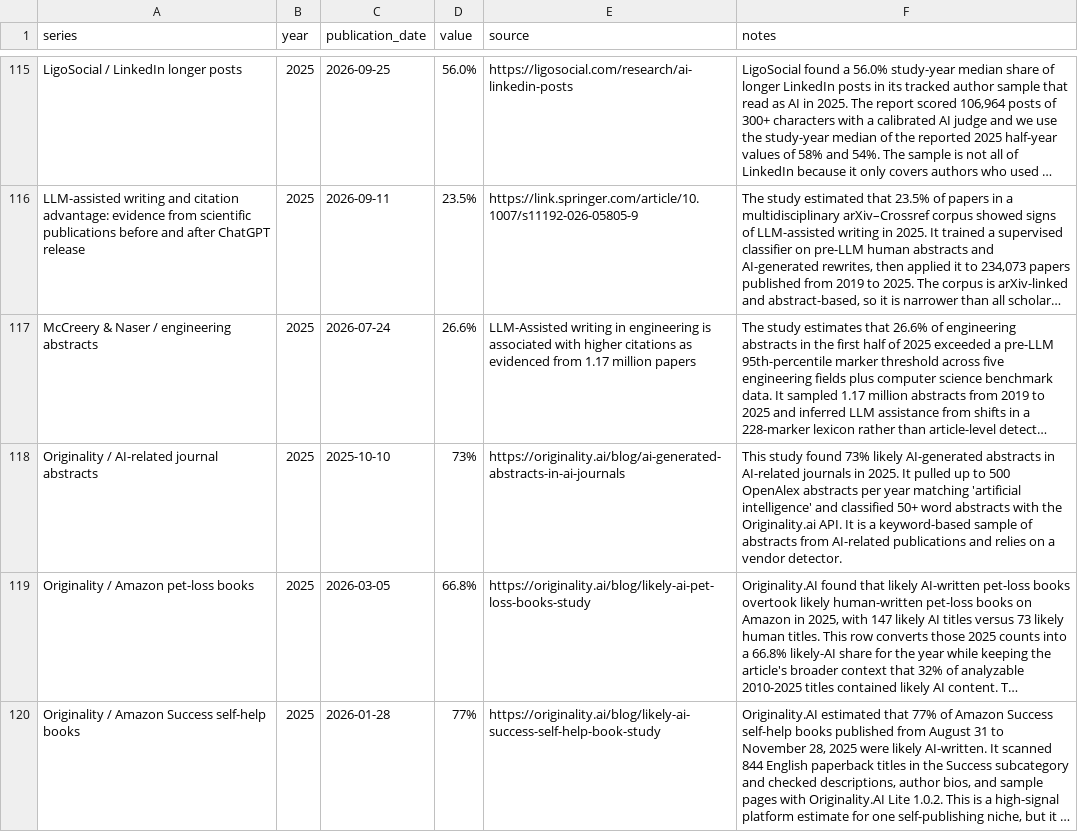
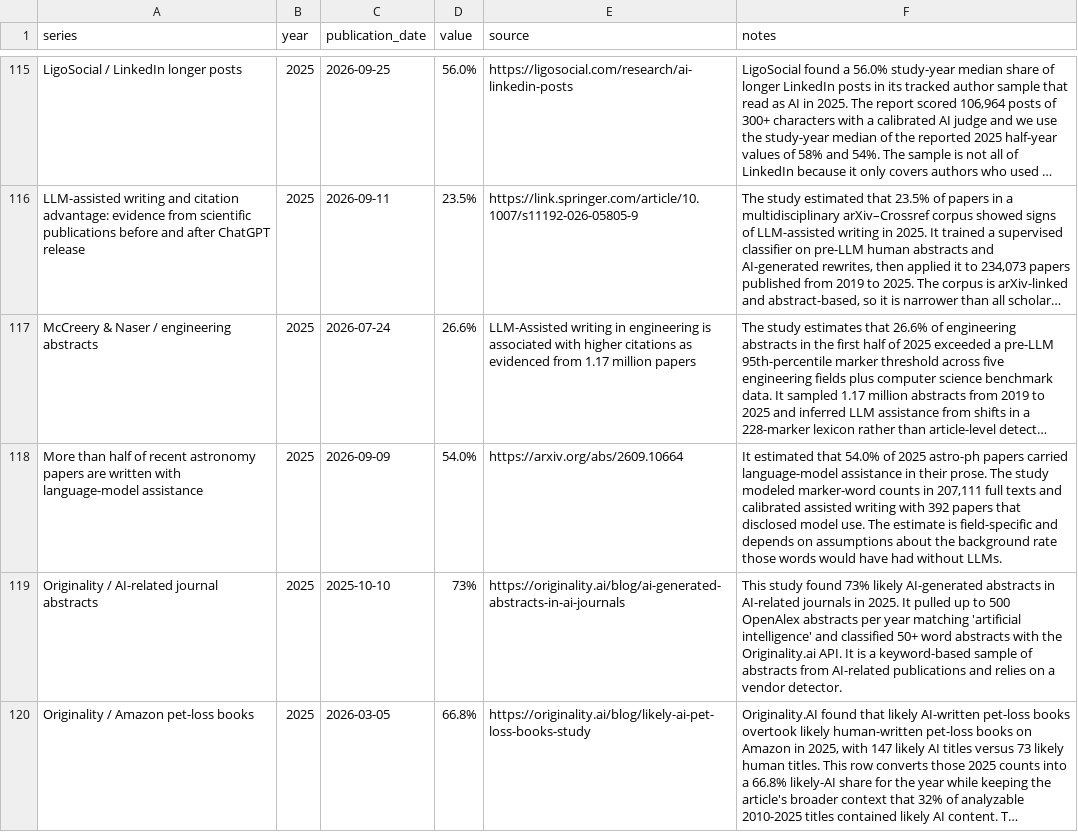
Before and after one commit to J-King-Dottie/dead-internet-tracker, a CSV file: data/ai-content-meta-review/ai_content_meta_review.csv, drawn as a sheet; only a part is shown, gaps mark what is left out; the shorter side is filled out with more unchanged rows; long unchanged cells end in …; the diff covers the shown part only; the diff names each change by its address in the sheet, - before the commit and + after, or states it on an @@ line.

```diff
--- a/data/ai-content-meta-review/ai_content_meta_review.csv
+++ b/data/ai-content-meta-review/ai_content_meta_review.csv
+row 118: More than half of recent astronomy papers are written with language-model assistance | 2025 | 2026-09-09 | 54.0% | https://arxiv.org/abs/2609.10664 | It estimated that 54.0% of 2025 astro-ph papers carried language-model assistance in their prose. The study modeled marker-word counts in 207,111 full texts and calibrated assisted writing with 392 papers that disclosed model use. The estimate is field-specific and depends on assumptions about the background rate those words would have had without LLMs.
```
Also changed, not shown: 2 added rows elsewhere in this file, 10 other files.
